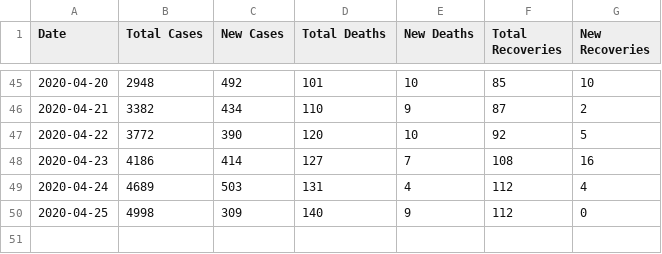
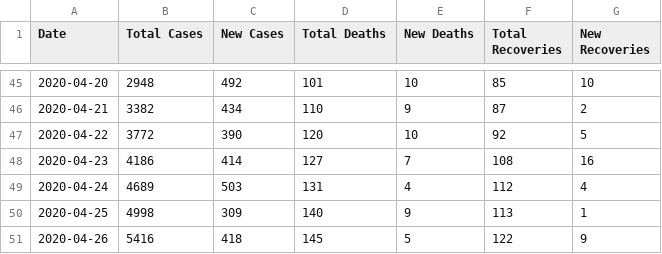
Before and after one commit to FarhadKamal/Covid, a CSV file: covid.csv, drawn as a sheet; only a part is shown, gaps mark what is left out.

```diff
--- a/covid.csv
+++ b/covid.csv
@@ -49,2 +49,3 @@ Date,Total Cases,New Cases,Total Deaths,New Deaths,Total Recoveries,New Recoveri
 2020-04-24,4689,503,131,4,112,4
-2020-04-25,4998,309,140,9,112,0
+2020-04-25,4998,309,140,9,113,1
+2020-04-26,5416,418,145,5,122,9
```
Also changed, not shown: 4 other files.
